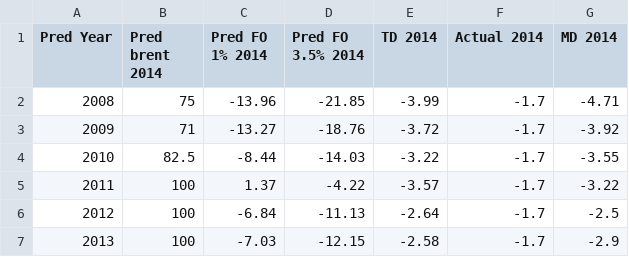
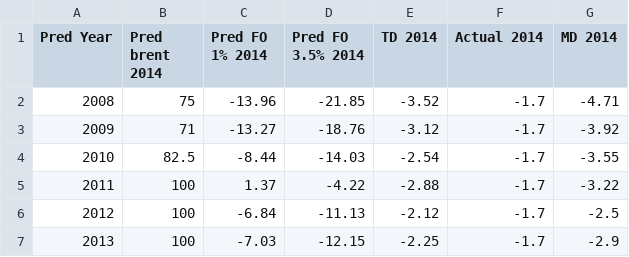
Before and after one commit to kaibawong/differential, a CSV file: UralNWE_2014.csv, drawn as a sheet.

```diff
--- a/UralNWE_2014.csv
+++ b/UralNWE_2014.csv
@@ -1,7 +1,7 @@
 Pred Year;Pred brent 2014;Pred FO 1% 2014;Pred FO 3.5% 2014;TD 2014;Actual 2014;MD 2014
-2008;75;-13.96;-21.85;-3.99;-1.7;-4.71
-2009;71;-13.27;-18.76;-3.72;-1.7;-3.92
-2010;82.5;-8.44;-14.03;-3.22;-1.7;-3.55
-2011;100;1.37;-4.22;-3.57;-1.7;-3.22
-2012;100;-6.84;-11.13;-2.64;-1.7;-2.5
-2013;100;-7.03;-12.15;-2.58;-1.7;-2.9
+2008;75;-13.96;-21.85;-3.52;-1.7;-4.71
+2009;71;-13.27;-18.76;-3.12;-1.7;-3.92
+2010;82.5;-8.44;-14.03;-2.54;-1.7;-3.55
+2011;100;1.37;-4.22;-2.88;-1.7;-3.22
+2012;100;-6.84;-11.13;-2.12;-1.7;-2.5
+2013;100;-7.03;-12.15;-2.25;-1.7;-2.9
```
Also changed, not shown: 11 other files.
